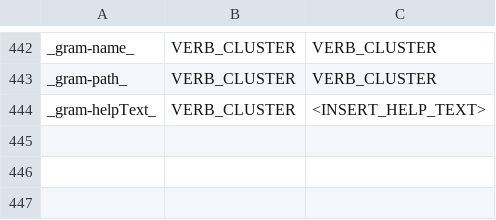
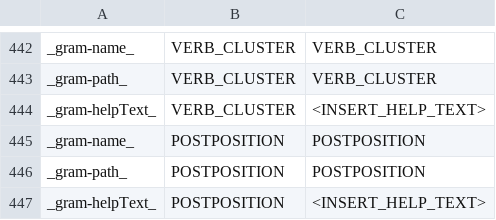
Before and after one commit to lingmod-tue/FLAIR, a TSV file: FLAIR 2.0/Maven/flair/src/main/java/com/flair/client/localization/resources/strings-en-constructions.tsv, drawn as a sheet; only a part is shown, gaps mark what is left out.

```diff
--- a/FLAIR 2.0/Maven/flair/src/main/java/com/flair/client/localization/resources/strings-en-constructions.tsv
+++ b/FLAIR 2.0/Maven/flair/src/main/java/com/flair/client/localization/resources/strings-en-constructions.tsv
@@ -444 +444,4 @@ _gram-path_	VERB_CLUSTER	VERB_CLUSTER
 _gram-helpText_	VERB_CLUSTER	<INSERT_HELP_TEXT>
+_gram-name_	POSTPOSITION	POSTPOSITION
+_gram-path_	POSTPOSITION	POSTPOSITION
+_gram-helpText_	POSTPOSITION	<INSERT_HELP_TEXT>
```
Also changed, not shown: FLAIR 2.0/Maven/flair/src/main/java/com/flair/client/localization/resources/strings-de-constructions.tsv, 8 other files.
